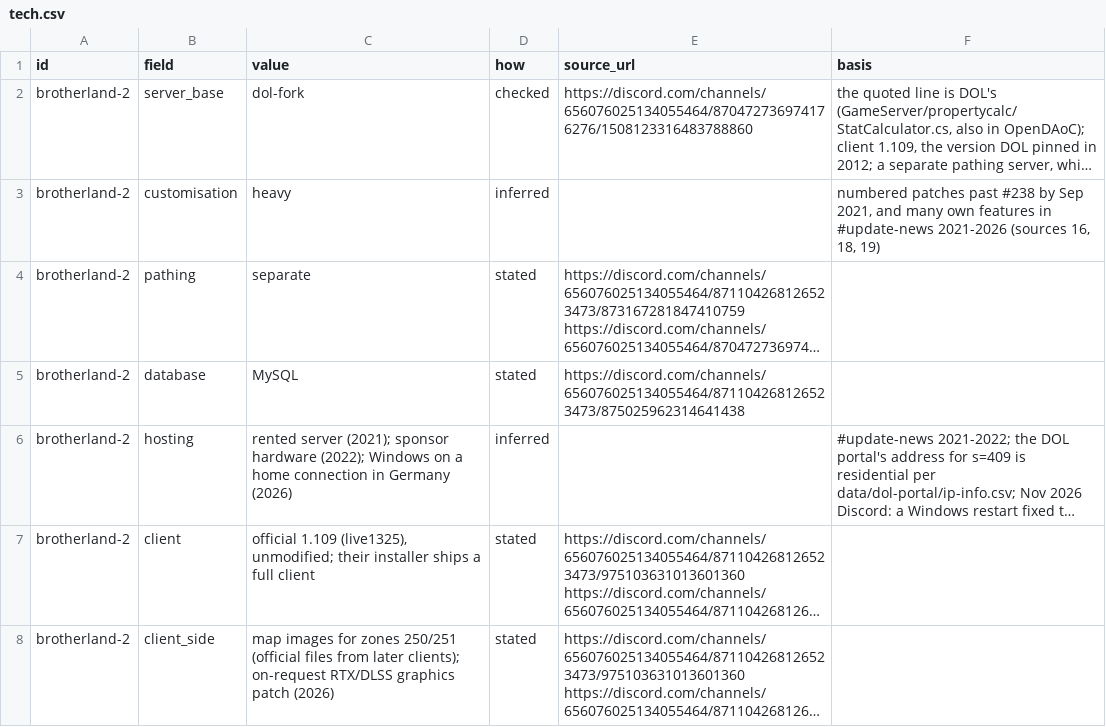
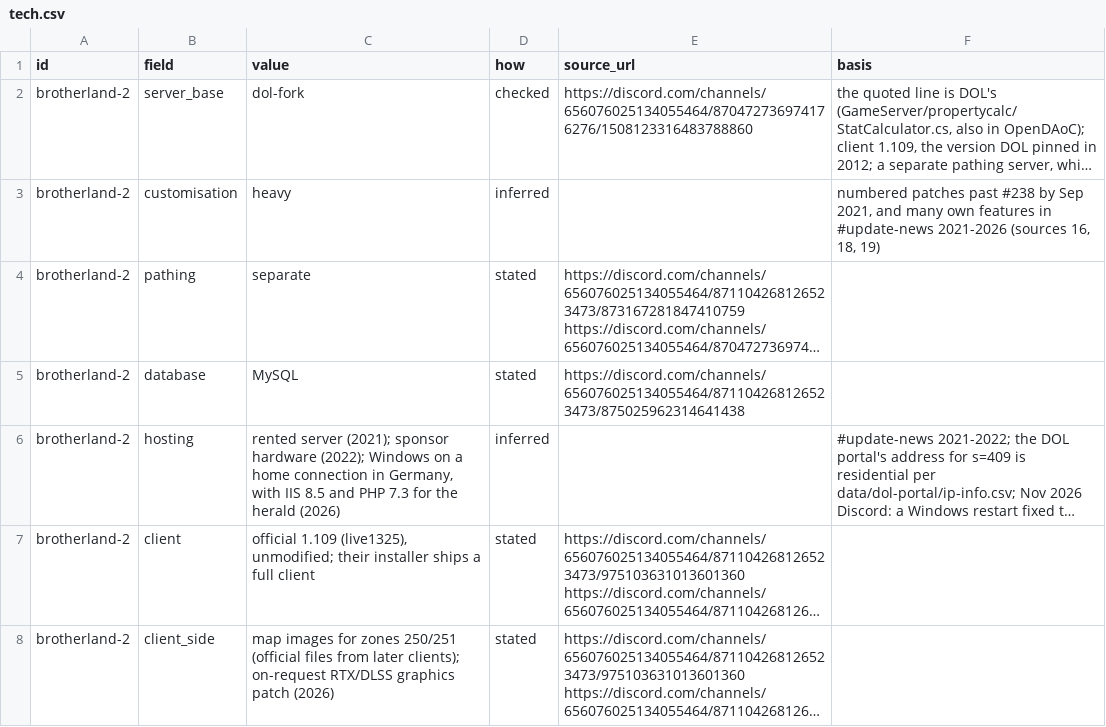
Before and after one commit to joej/daoc-freeshards, a CSV file: exports/tech.csv, drawn as a sheet; only a part is shown; long unchanged cells end in …; the diff names each change by its address in the sheet, - before the commit and + after, or states it on an @@ line.

```diff
--- a/exports/tech.csv
+++ b/exports/tech.csv
-C6 (value): …connection in Germany (2026)
+C6 (value): …connection in Germany, with IIS 8.5 and PHP 7.3 for the herald (2026)
```
Also changed, not shown: exports/shards.csv, exports/sources.csv, 2 other files.
